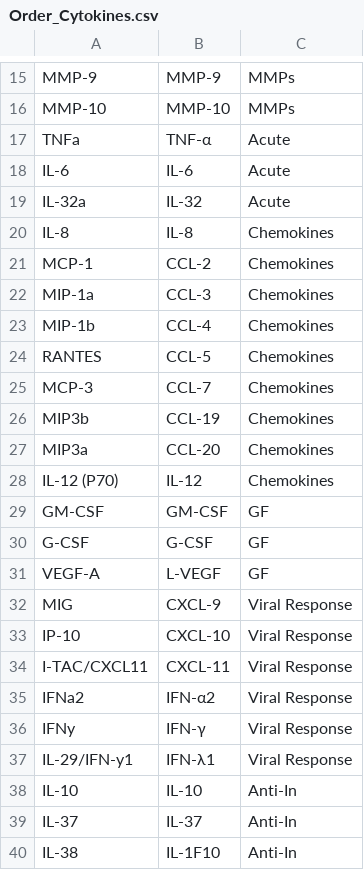
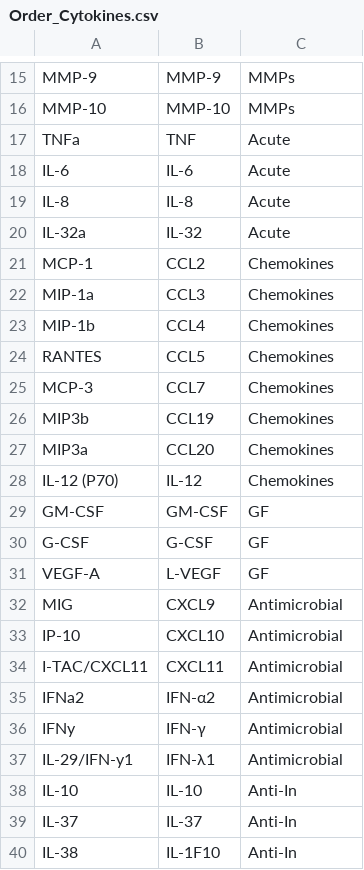
Before and after one commit to KLemonLab/HNOBac_Manuscript, a CSV file: data/metadata/Cytokines/Order_Cytokines.csv, drawn as a sheet; only a part is shown, gaps mark what is left out.

```diff
--- a/data/metadata/Cytokines/Order_Cytokines.csv
+++ b/data/metadata/Cytokines/Order_Cytokines.csv
@@ -16,13 +16,13 @@ MMP-9,MMP-9,MMPs
 MMP-10,MMP-10,MMPs
-TNFa,TNF-α,Acute
+TNFa,TNF,Acute
 IL-6,IL-6,Acute
+IL-8,IL-8,Acute
 IL-32a,IL-32,Acute
-IL-8,IL-8,Chemokines
-MCP-1,CCL-2,Chemokines
-MIP-1a,CCL-3,Chemokines
-MIP-1b,CCL-4,Chemokines
-RANTES,CCL-5,Chemokines
-MCP-3,CCL-7,Chemokines
-MIP3b,CCL-19,Chemokines
-MIP3a,CCL-20,Chemokines
+MCP-1,CCL2,Chemokines
+MIP-1a,CCL3,Chemokines
+MIP-1b,CCL4,Chemokines
+RANTES,CCL5,Chemokines
+MCP-3,CCL7,Chemokines
+MIP3b,CCL19,Chemokines
+MIP3a,CCL20,Chemokines
 IL-12 (P70),IL-12,Chemokines
@@ -31,8 +31,8 @@ G-CSF,G-CSF,GF
 VEGF-A,L-VEGF,GF
-MIG,CXCL-9,Viral Response
-IP-10,CXCL-10,Viral Response
-I-TAC/CXCL11,CXCL-11,Viral Response
-IFNa2,IFN-α2,Viral Response
-IFNy,IFN-γ,Viral Response
-IL-29/IFN-y1,IFN-λ1,Viral Response
+MIG,CXCL9,Antimicrobial
+IP-10,CXCL10,Antimicrobial
+I-TAC/CXCL11,CXCL11,Antimicrobial
+IFNa2,IFN-α2,Antimicrobial
+IFNy,IFN-γ,Antimicrobial
+IL-29/IFN-y1,IFN-λ1,Antimicrobial
 IL-10,IL-10,Anti-In
```
Also changed, not shown: data/dataframes/Cyto_log2FC_48h.csv, data/dataframes/Cyto_values_48h.csv, 6 other files.
